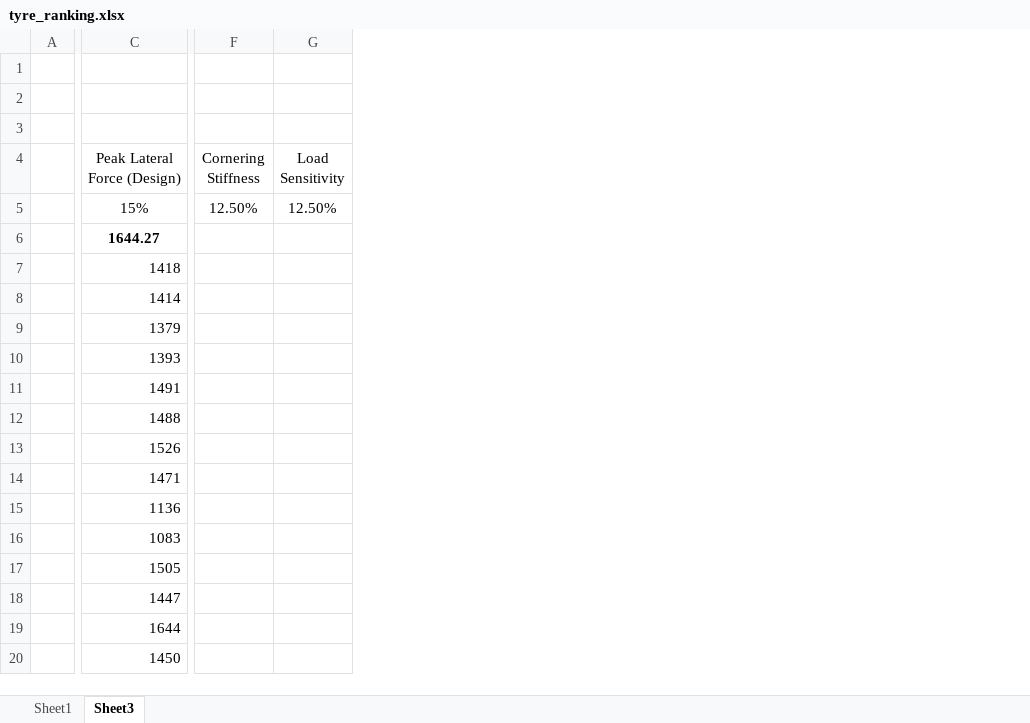
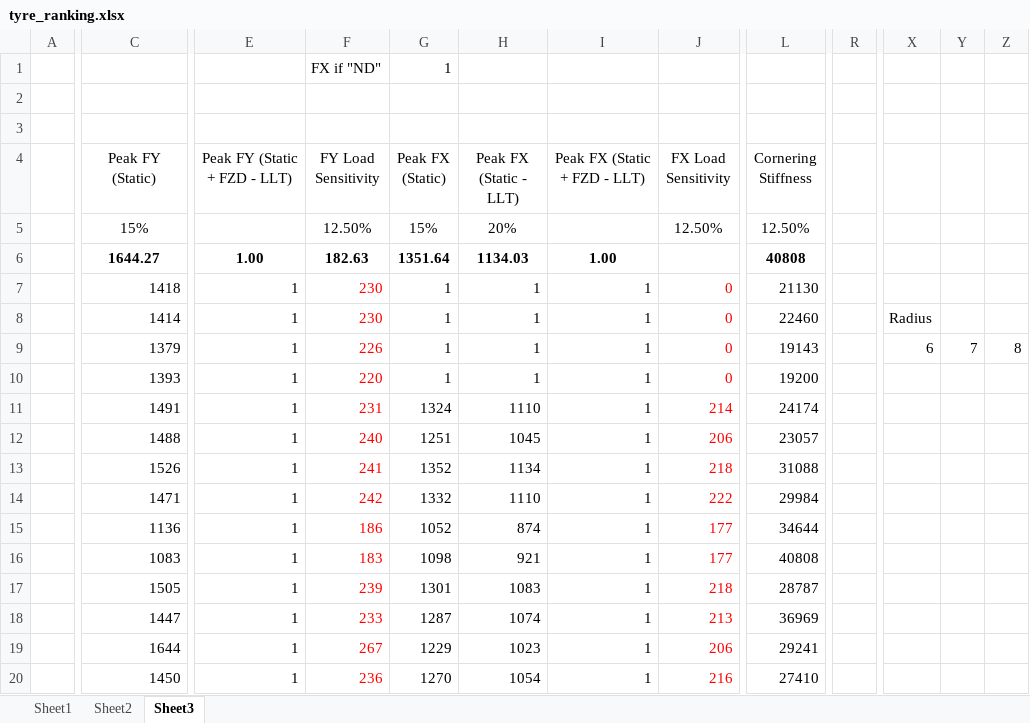
Before and after one commit to Infinity265/cmt_tyre_toolbox_new, an Excel workbook: model_outputs/tyre_ranking.xlsx, sheet Sheet3, drawn as a sheet; only a part is shown, gaps mark what is left out; values as stored, in another font and other column widths than the file's, no borders; conditional formats not drawn; removed rows and columns are numbered as before the commit, all else as after; rows hold the shown columns only; the diff covers the shown part only; the diff names each change by its address in the sheet, - before the commit and + after, or states it on an @@ line.

```diff
--- a/model_outputs/tyre_ranking.xlsx (sheet Sheet3)
+++ b/model_outputs/tyre_ranking.xlsx (sheet Sheet3)
+sheet tab: Sheet2
+column E (Peak FY (Static + FZD - LLT)), rows 6-20: 1.00 | 1 | 1 | 1 | 1 | 1 | 1 | 1 | 1 | 1 | 1 | 1 | 1 | 1 | 1
+column F (FY Load Sensitivity), row 1: FX if "ND"; rows 5-20: 12.50% | 182.63 | 230 | 230 | 226 | 220 | 231 | 240 | 241 | 242 | 186 | 183 | 239 | 233 | 267 | 236
+column G (Peak FX (Static)), row 1: 1; rows 5-20: 15% | 1351.64 | 1 | 1 | 1 | 1 | 1324 | 1251 | 1352 | 1332 | 1052 | 1098 | 1301 | 1287 | 1229 | 1270
+column H (Peak FX (Static - LLT)), rows 5-20: 20% | 1134.03 | 1 | 1 | 1 | 1 | 1110 | 1045 | 1134 | 1110 | 874 | 921 | 1083 | 1074 | 1023 | 1054
+column I (Peak FX (Static + FZD - LLT)), rows 6-20: 1.00 | 1 | 1 | 1 | 1 | 1 | 1 | 1 | 1 | 1 | 1 | 1 | 1 | 1 | 1
+column J (FX Load Sensitivity), rows 5-20: 12.50% |  | 0 | 0 | 0 | 0 | 214 | 206 | 218 | 222 | 177 | 177 | 218 | 213 | 206 | 216
-column G (Load Sensitivity), row 5: 12.50%
+column R, empty
+column X, rows 8-9: Radius | 6
+column Y, row 9: 7
+column Z, row 9: 8
-row 1: (empty)
+row 1:  |  |  | FX if "ND" | 1
-row 2: (empty)
+row 3: (empty)
-C4: Peak Lateral Force (Design)
+C4: Peak FY (Static)
-L6 (Cornering Stiffness): (empty)
+L6 (Cornering Stiffness): 40808
-L7 (Cornering Stiffness): (empty)
+L7 (Cornering Stiffness): 21130
-L8 (Cornering Stiffness): (empty)
+L8 (Cornering Stiffness): 22460
-L9 (Cornering Stiffness): (empty)
+L9 (Cornering Stiffness): 19143
-L10 (Cornering Stiffness): (empty)
+L10 (Cornering Stiffness): 19200
-L11 (Cornering Stiffness): (empty)
+L11 (Cornering Stiffness): 24174
-L12 (Cornering Stiffness): (empty)
+L12 (Cornering Stiffness): 23057
-L13 (Cornering Stiffness): (empty)
+L13 (Cornering Stiffness): 31088
-L14 (Cornering Stiffness): (empty)
+L14 (Cornering Stiffness): 29984
-L15 (Cornering Stiffness): (empty)
+L15 (Cornering Stiffness): 34644
-L16 (Cornering Stiffness): (empty)
+L16 (Cornering Stiffness): 40808
-L17 (Cornering Stiffness): (empty)
+L17 (Cornering Stiffness): 28787
-L18 (Cornering Stiffness): (empty)
+L18 (Cornering Stiffness): 36969
-L19 (Cornering Stiffness): (empty)
+L19 (Cornering Stiffness): 29241
-L20 (Cornering Stiffness): (empty)
+L20 (Cornering Stiffness): 27410
```
Also changed, not shown: 33 added rows, 3 added columns, 1 removed column and 15 edited cells elsewhere in this sheet, sheet Sheet1, formulas that keep their value, tyre_models/modelling_metadata.xlsx, 1 other file.
